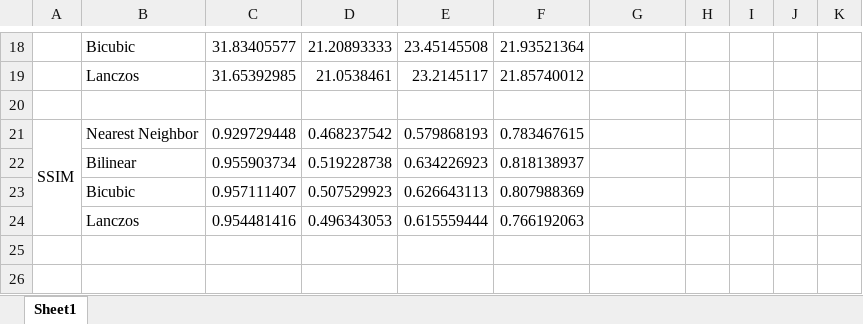
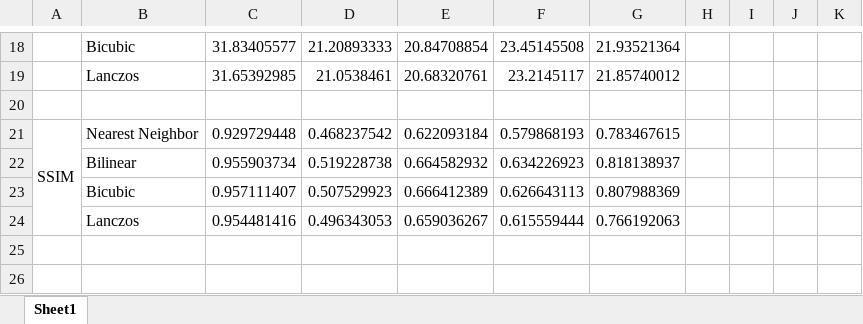
Before and after one commit to KMLA-DEFCON/Image-Upscaling, an Excel workbook: result.xlsx, sheet Sheet1, drawn as a sheet; only a part is shown, gaps mark what is left out; values as stored, in another font and other column widths than the file's, no cell formats; the diff covers the shown part only; the diff names each change by its address in the sheet, - before the commit and + after, or states it on an @@ line.

```diff
--- a/result.xlsx (sheet Sheet1)
+++ b/result.xlsx (sheet Sheet1)
-E18: 23.45145508
+E18: 20.84708854
-F18: 21.93521364
+F18: 23.45145508
-G18: (empty)
+G18: 21.93521364
-E19: 23.2145117
+E19: 20.68320761
-F19: 21.85740012
+F19: 23.2145117
-G19: (empty)
+G19: 21.85740012
-E21: 0.579868193
+E21: 0.622093184
-F21: 0.783467615
+F21: 0.579868193
-G21: (empty)
+G21: 0.783467615
-E22: 0.634226923
+E22: 0.664582932
-F22: 0.818138937
+F22: 0.634226923
-G22: (empty)
+G22: 0.818138937
-E23: 0.626643113
+E23: 0.666412389
-F23: 0.807988369
+F23: 0.626643113
-G23: (empty)
+G23: 0.807988369
-E24: 0.615559444
+E24: 0.659036267
-F24: 0.766192063
+F24: 0.615559444
-G24: (empty)
+G24: 0.766192063
```
Also changed, not shown: 9 added rows, 9 removed rows and 12 edited cells elsewhere in this sheet, cell formats, 11 other files.
